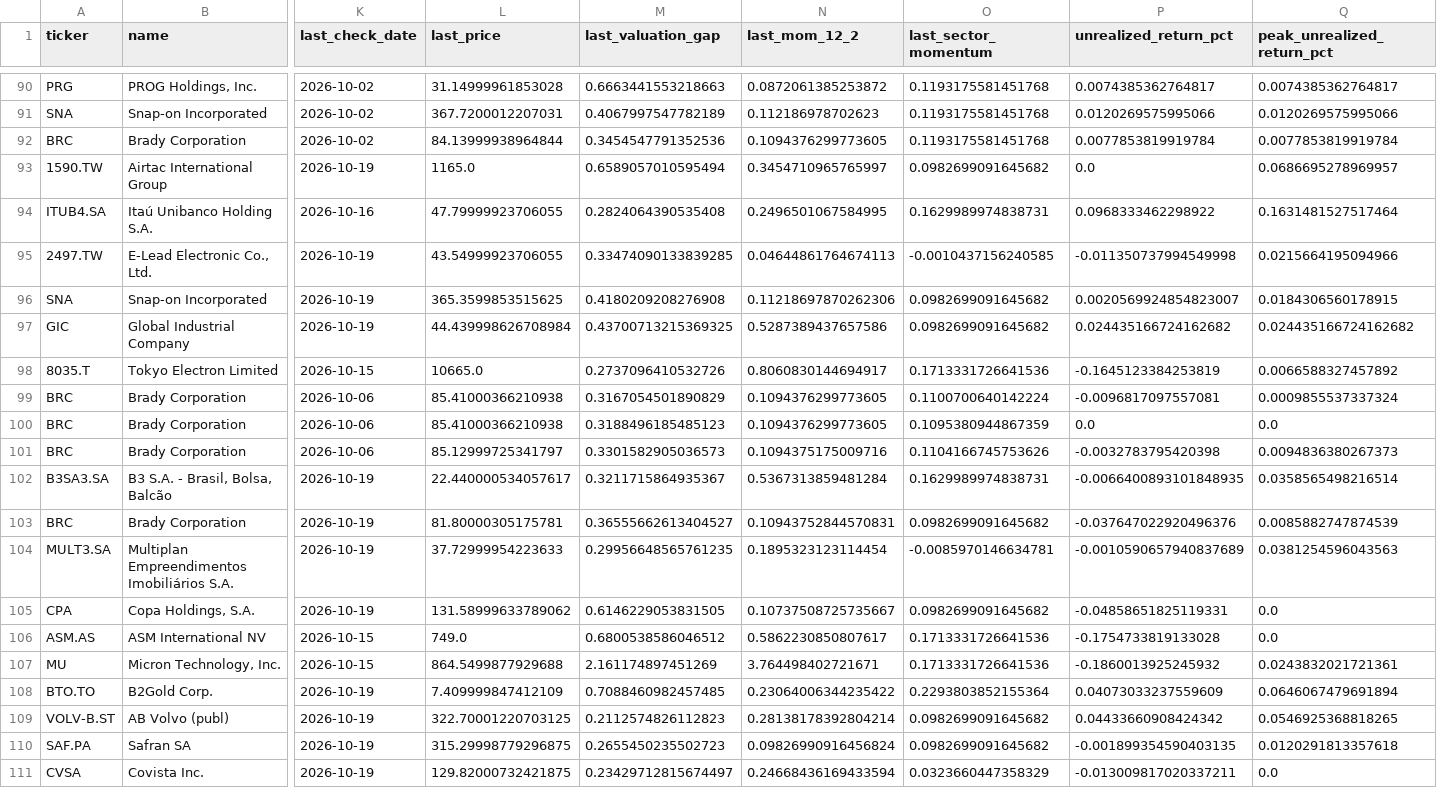
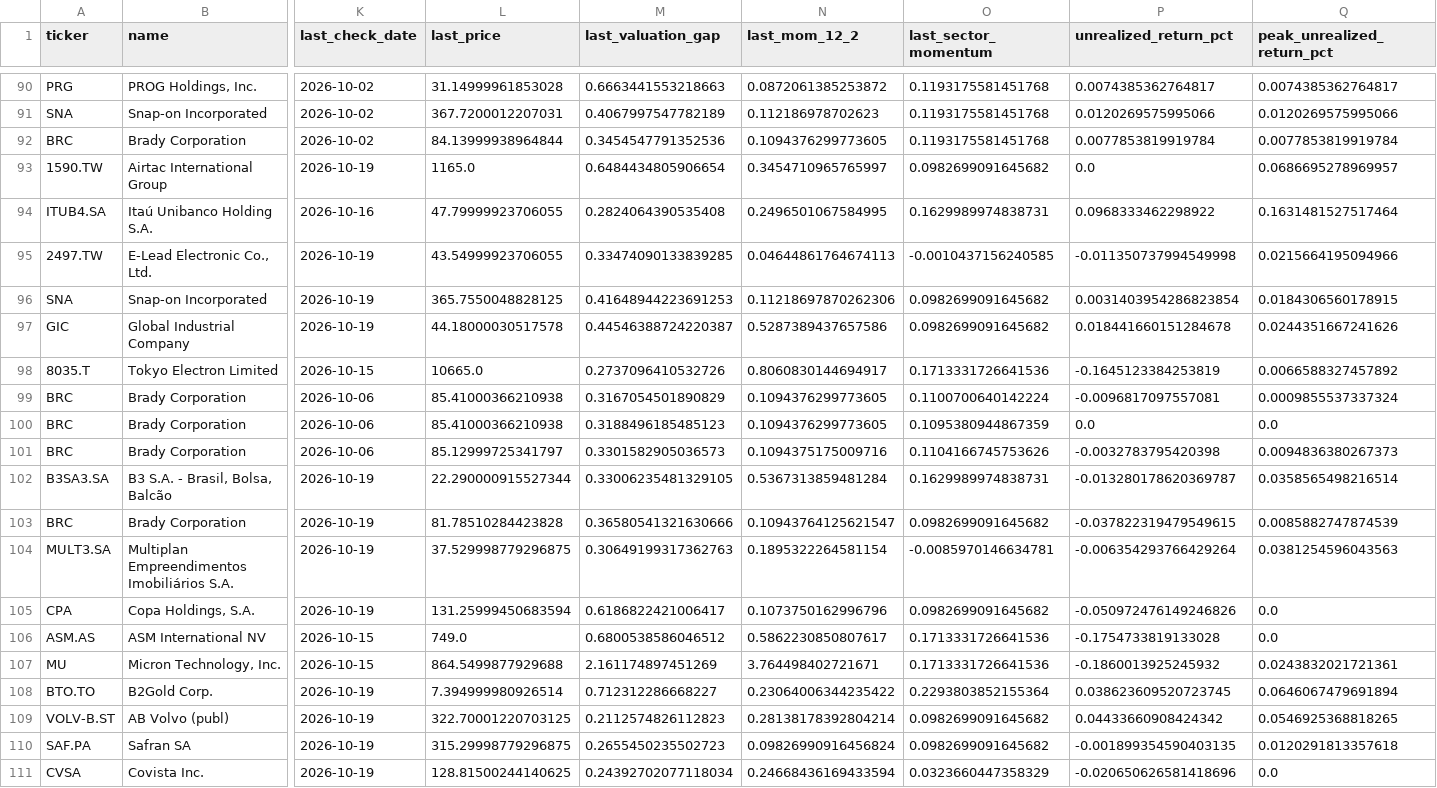
Before and after one commit to poubelleddeeaavvcc-web/Bot-Valorisation, a CSV file: results/simulation/portfolio_ledger_newsgated.csv, drawn as a sheet; only a part is shown, gaps mark what is left out; the diff covers the shown part only; the diff names each change by its address in the sheet, - before the commit and + after, or states it on an @@ line.

```diff
--- a/results/simulation/portfolio_ledger_newsgated.csv
+++ b/results/simulation/portfolio_ledger_newsgated.csv
-M93 (last_valuation_gap): 0.6589057010595494
+M93 (last_valuation_gap): 0.6484434805906654
-L96 (last_price): 365.3599853515625
+L96 (last_price): 365.7550048828125
-M96 (last_valuation_gap): 0.4180209208276908
+M96 (last_valuation_gap): 0.41648944223691253
-P96 (unrealized_return_pct): 0.0020569924854823007
+P96 (unrealized_return_pct): 0.0031403954286823854
-L97 (last_price): 44.439998626708984
+L97 (last_price): 44.18000030517578
-M97 (last_valuation_gap): 0.43700713215369325
+M97 (last_valuation_gap): 0.44546388724220387
-P97 (unrealized_return_pct): 0.024435166724162682
+P97 (unrealized_return_pct): 0.018441660151284678
-Q97 (peak_unrealized_return_pct): 0.024435166724162682
+Q97 (peak_unrealized_return_pct): 0.0244351667241626
-L102 (last_price): 22.440000534057617
+L102 (last_price): 22.290000915527344
-M102 (last_valuation_gap): 0.3211715864935367
+M102 (last_valuation_gap): 0.33006235481329105
-P102 (unrealized_return_pct): -0.0066400893101848935
+P102 (unrealized_return_pct): -0.013280178620369787
-L103 (last_price): 81.80000305175781
+L103 (last_price): 81.78510284423828
-M103 (last_valuation_gap): 0.36555662613404527
+M103 (last_valuation_gap): 0.36580541321630666
-N103 (last_mom_12_2): 0.10943752844570831
+N103 (last_mom_12_2): 0.10943764125621547
-P103 (unrealized_return_pct): -0.037647022920496376
+P103 (unrealized_return_pct): -0.037822319479549615
-L104 (last_price): 37.72999954223633
+L104 (last_price): 37.529998779296875
-M104 (last_valuation_gap): 0.29956648565761235
+M104 (last_valuation_gap): 0.30649199317362763
-N104 (last_mom_12_2): 0.1895323123114454
+N104 (last_mom_12_2): 0.1895322264581154
-P104 (unrealized_return_pct): -0.0010590657940837689
+P104 (unrealized_return_pct): -0.006354293766429264
-L105 (last_price): 131.58999633789062
+L105 (last_price): 131.25999450683594
-M105 (last_valuation_gap): 0.6146229053831505
+M105 (last_valuation_gap): 0.6186822421006417
-N105 (last_mom_12_2): 0.10737508725735667
+N105 (last_mom_12_2): 0.1073750162996796
-P105 (unrealized_return_pct): -0.04858651825119331
+P105 (unrealized_return_pct): -0.050972476149246826
-L108 (last_price): 7.409999847412109
+L108 (last_price): 7.394999980926514
-M108 (last_valuation_gap): 0.7088460982457485
+M108 (last_valuation_gap): 0.712312286668227
-P108 (unrealized_return_pct): 0.04073033237559609
+P108 (unrealized_return_pct): 0.038623609520723745
-L111 (last_price): 129.82000732421875
+L111 (last_price): 128.81500244140625
-M111 (last_valuation_gap): 0.23429712815674497
+M111 (last_valuation_gap): 0.24392702077118034
-P111 (unrealized_return_pct): -0.013009817020337211
+P111 (unrealized_return_pct): -0.020650626581418696
```
Also changed, not shown: 1 added row and 98 edited cells elsewhere in this file, results/simulation/constrained_equity_curve_newsgated.csv, results/simulation/equity_curve_newsgated.csv, 47 other files.
